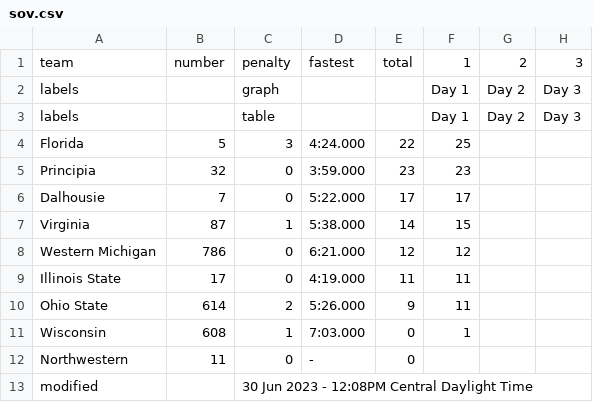
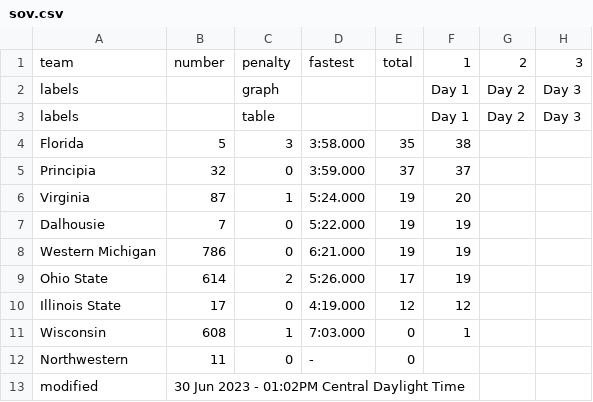
Before and after one commit to jtmullen/asc-fsgp-2024-results, a CSV file: _data/fsgp/sov.csv, drawn as a sheet.

```diff
--- a/_data/fsgp/sov.csv
+++ b/_data/fsgp/sov.csv
@@ -3,11 +3,11 @@ labels,,graph,,,Day 1,Day 2,Day 3
 labels,,table,,,Day 1,Day 2,Day 3
-Florida,5,3,4:24.000,22,25,,
-Principia,32,0,3:59.000,23,23,,
-Dalhousie,7,0,5:22.000,17,17,,
-Virginia,87,1,5:38.000,14,15,,
-Western Michigan,786,0,6:21.000,12,12,,
-Illinois State,17,0,4:19.000,11,11,,
-Ohio State,614,2,5:26.000,9,11,,
+Florida,5,3,3:58.000,35,38,,
+Principia,32,0,3:59.000,37,37,,
+Virginia,87,1,5:24.000,19,20,,
+Dalhousie,7,0,5:22.000,19,19,,
+Western Michigan,786,0,6:21.000,19,19,,
+Ohio State,614,2,5:26.000,17,19,,
+Illinois State,17,0,4:19.000,12,12,,
 Wisconsin,608,1,7:03.000,0,1,,
 Northwestern,11,0,-,0,,,
-modified,,30 Jun 2023 - 12:08PM Central Daylight Time,,,,,
+modified,30 Jun 2023 - 01:02PM Central Daylight Time,,,,,,
```
Also changed, not shown: _data/fsgp/mov.csv, 2 other files.
